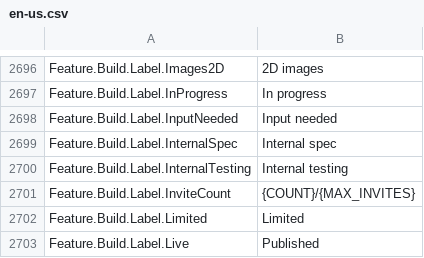
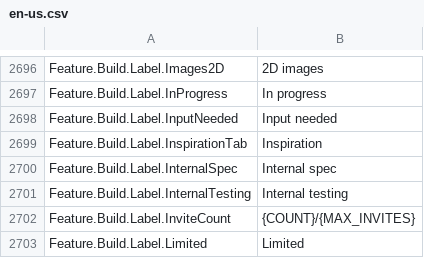
Before and after one commit to EliCauvert/Roblox-Datamining, a CSV file: UniversalApp/Locales/Common/en-us.csv, drawn as a sheet; only a part is shown, gaps mark what is left out; the shorter side is filled out with more unchanged rows; the diff names each change by its address in the sheet, - before the commit and + after, or states it on an @@ line.

```diff
--- a/UniversalApp/Locales/Common/en-us.csv
+++ b/UniversalApp/Locales/Common/en-us.csv
+row 2699: Feature.Build.Label.InspirationTab | Inspiration
```
Also changed, not shown: UniversalApp/Locales/Common/ar-001.csv, UniversalApp/Locales/Common/zh-cjv.csv, 51 other files.
